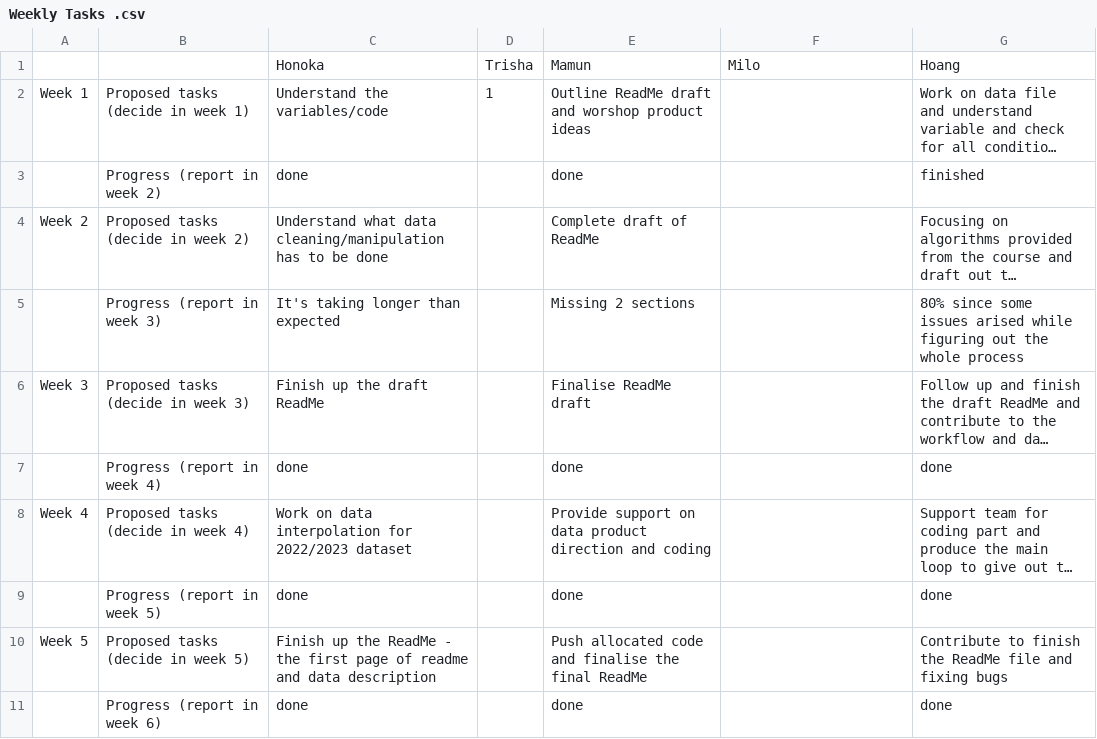
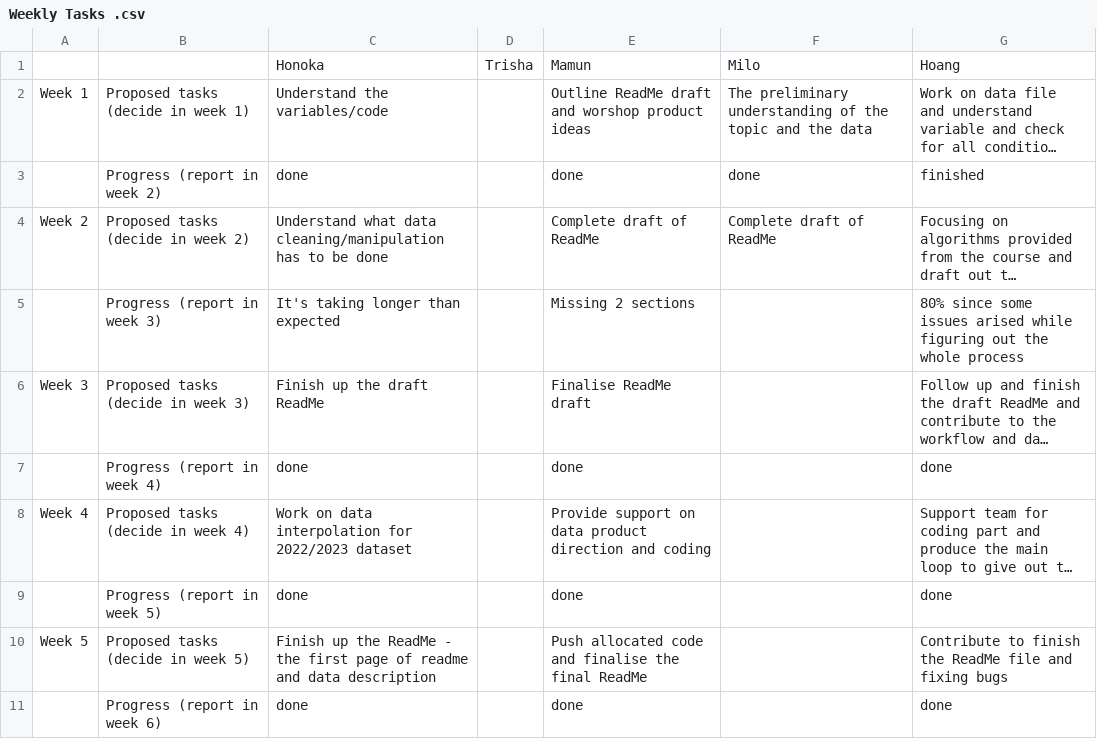
Before and after one commit to trishakarki667/DATA3001-data-racing-4, a CSV file: Weekly Tasks .csv, drawn as a sheet; long unchanged cells end in …; the diff names each change by its address in the sheet, - before the commit and + after, or states it on an @@ line.

Commit message:
Update Weekly Tasks .csv

```diff
--- a/Weekly Tasks .csv
+++ b/Weekly Tasks .csv
-D2: 1
+D2: (empty)
-F2: (empty)
+F2: The preliminary understanding of the topic and the data
-F3: (empty)
+F3: done
-F4: (empty)
+F4: Complete draft of ReadMe
```
